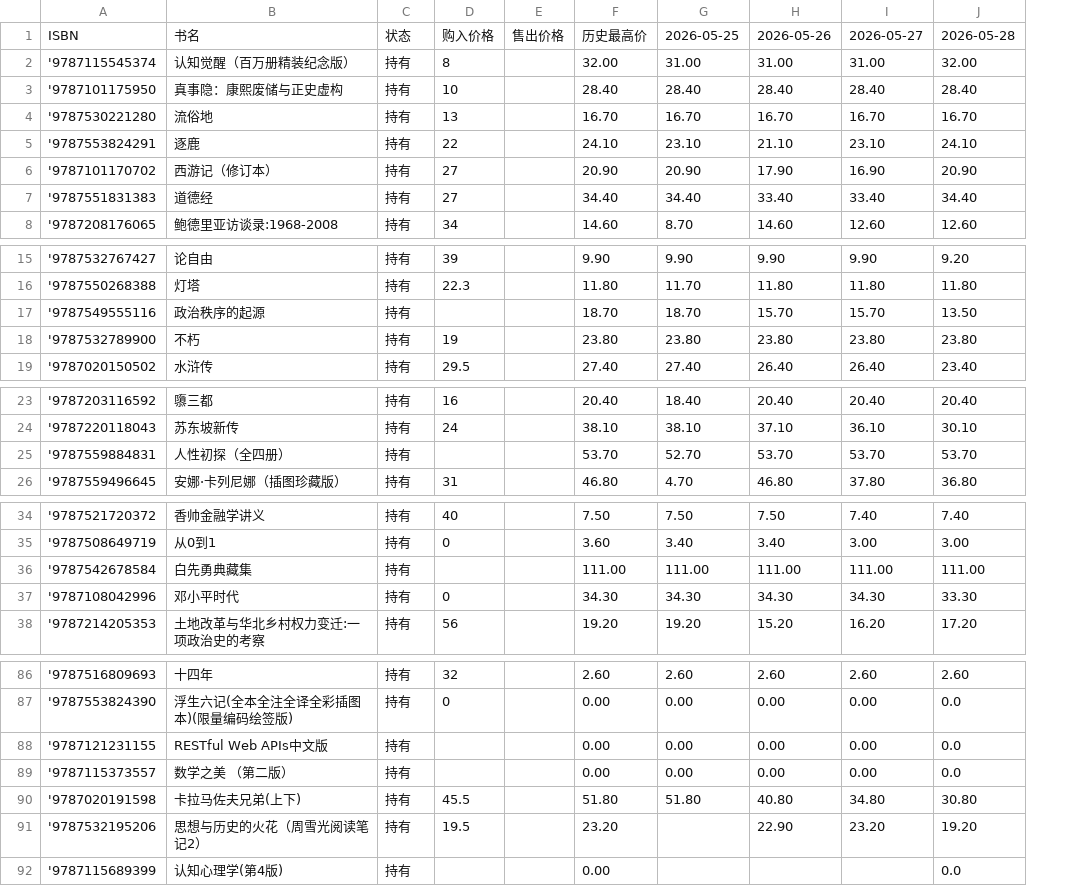
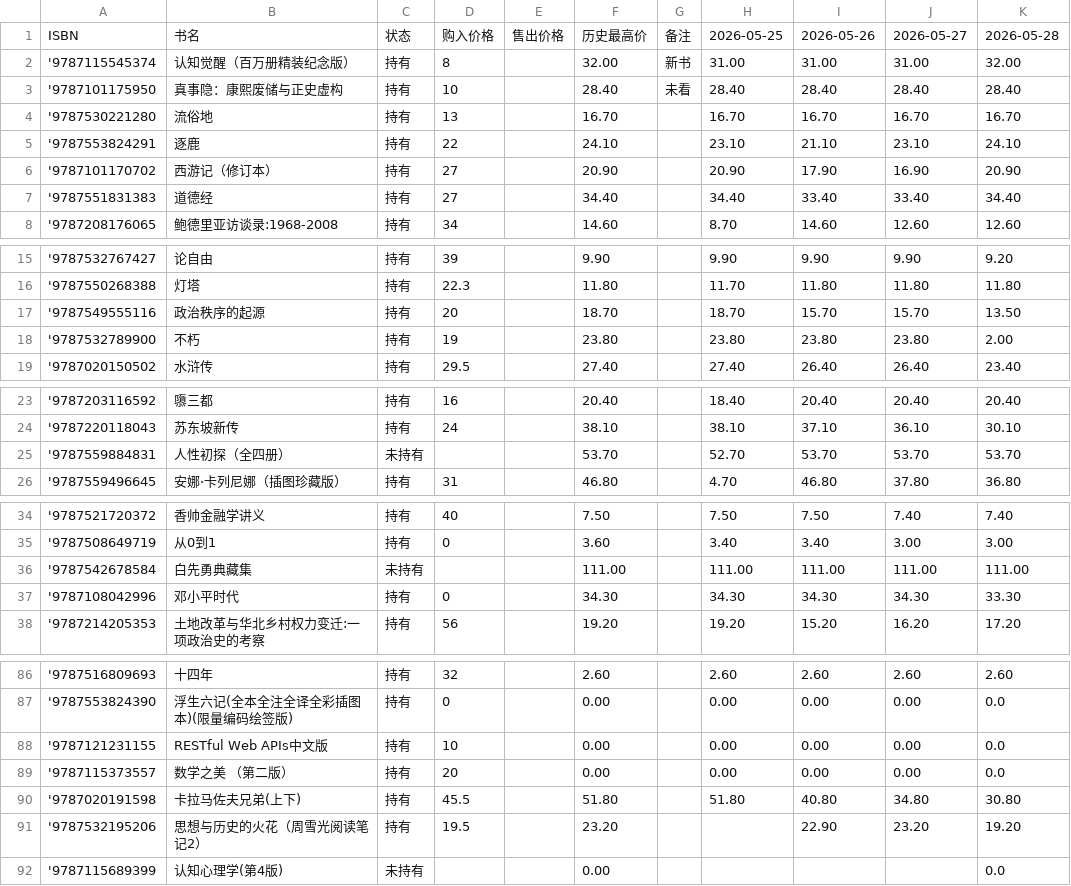
Before and after one commit to lipingxu/dzy_inventory, a CSV file: inventory.csv, drawn as a sheet; only a part is shown, gaps mark what is left out; addresses are those after the commit; the diff names each change by its address in the sheet, - before the commit and + after, or states it on an @@ line.

```diff
--- a/inventory.csv
+++ b/inventory.csv
+column G, rows 1-3: 备注 | 新书 | 未看
-D17: (empty)
+D17: 20
-K18: 23.80
+K18: 2.00
-C25: 持有
+C25: 未持有
-C36: 持有
+C36: 未持有
-D88: (empty)
+D88: 10
-D89: (empty)
+D89: 20
-C92: 持有
+C92: 未持有
```
Also changed, not shown: 2 other files.
